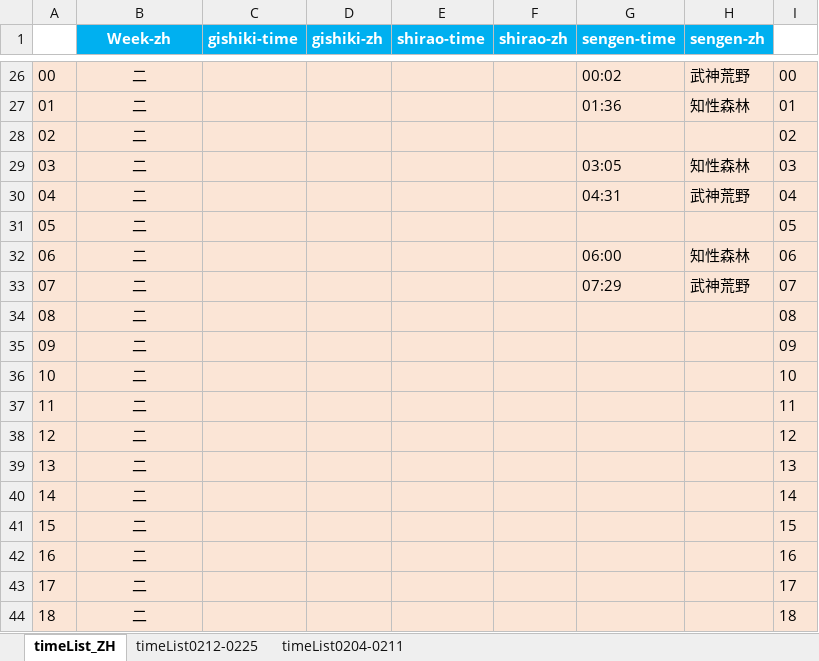
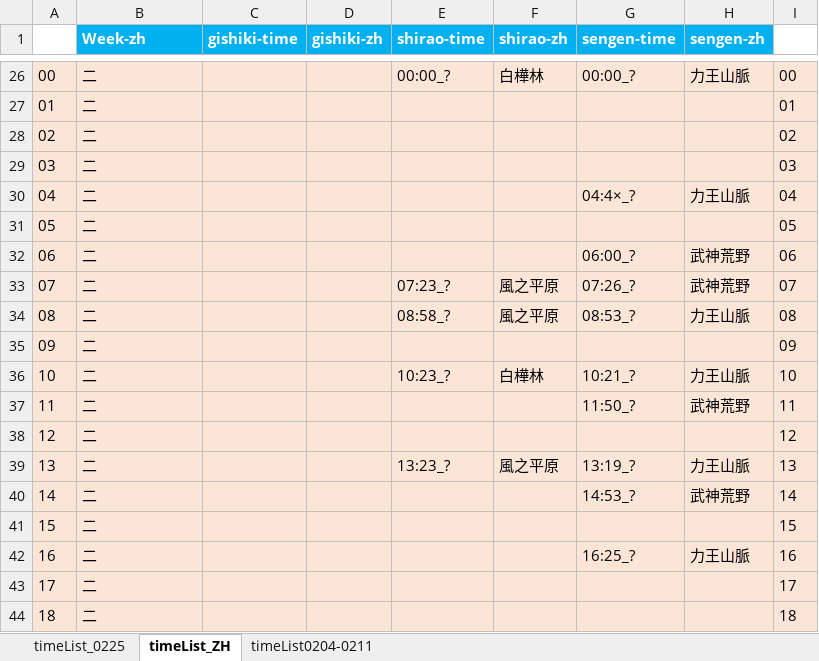
Before and after one commit to Mutsuki812/BnSNEOtimeList, an Excel workbook: files/timeList.xlsx, sheet timeList_ZH, drawn as a sheet; only a part is shown, gaps mark what is left out; values as stored, in another font and other column widths than the file's, no borders; conditional formats not drawn; the diff covers the shown part only; the diff names each change by its address in the sheet, - before the commit and + after, or states it on an @@ line.

```diff
--- a/files/timeList.xlsx (sheet timeList_ZH)
+++ b/files/timeList.xlsx (sheet timeList_ZH)
-sheet tab: timeList0212-0225
+sheet tab: timeList_0225
-B1:B44 alignment: center
+B1:B44 alignment: left
-E26 (shirao-time): (empty)
+E26 (shirao-time): 00:00_?
-F26 (shirao-zh): (empty)
+F26 (shirao-zh): 白樺林
-G26 (sengen-time): 00:02
+G26 (sengen-time): 00:00_?
-H26 (sengen-zh): 武神荒野
+H26 (sengen-zh): 力王山脈
-G27 (sengen-time): 01:36
+G27 (sengen-time): (empty)
-H27 (sengen-zh): 知性森林
+H27 (sengen-zh): (empty)
-G29 (sengen-time): 03:05
+G29 (sengen-time): (empty)
-H29 (sengen-zh): 知性森林
+H29 (sengen-zh): (empty)
-G30 (sengen-time): 04:31
+G30 (sengen-time): 04:4×_?
-H30 (sengen-zh): 武神荒野
+H30 (sengen-zh): 力王山脈
-G32 (sengen-time): 06:00
+G32 (sengen-time): 06:00_?
-H32 (sengen-zh): 知性森林
+H32 (sengen-zh): 武神荒野
-E33 (shirao-time): (empty)
+E33 (shirao-time): 07:23_?
-F33:F34 (shirao-zh): (empty)
+F33:F34 (shirao-zh): 風之平原
-G33 (sengen-time): 07:29
+G33 (sengen-time): 07:26_?
-E34 (shirao-time): (empty)
+E34 (shirao-time): 08:58_?
-G34 (sengen-time): (empty)
+G34 (sengen-time): 08:53_?
-H34 (sengen-zh): (empty)
+H34 (sengen-zh): 力王山脈
-E36 (shirao-time): (empty)
+E36 (shirao-time): 10:23_?
-F36 (shirao-zh): (empty)
+F36 (shirao-zh): 白樺林
-G36 (sengen-time): (empty)
+G36 (sengen-time): 10:21_?
-H36 (sengen-zh): (empty)
+H36 (sengen-zh): 力王山脈
-G37 (sengen-time): (empty)
+G37 (sengen-time): 11:50_?
-H37 (sengen-zh): (empty)
+H37 (sengen-zh): 武神荒野
-E39 (shirao-time): (empty)
+E39 (shirao-time): 13:23_?
-F39 (shirao-zh): (empty)
+F39 (shirao-zh): 風之平原
-G39 (sengen-time): (empty)
+G39 (sengen-time): 13:19_?
-H39 (sengen-zh): (empty)
+H39 (sengen-zh): 力王山脈
-G40 (sengen-time): (empty)
+G40 (sengen-time): 14:53_?
-H40 (sengen-zh): (empty)
+H40 (sengen-zh): 武神荒野
-G42 (sengen-time): (empty)
+G42 (sengen-time): 16:25_?
-H42 (sengen-zh): (empty)
+H42 (sengen-zh): 力王山脈
```
Also changed, not shown: 512 edited cells and cell formats elsewhere in this sheet.
